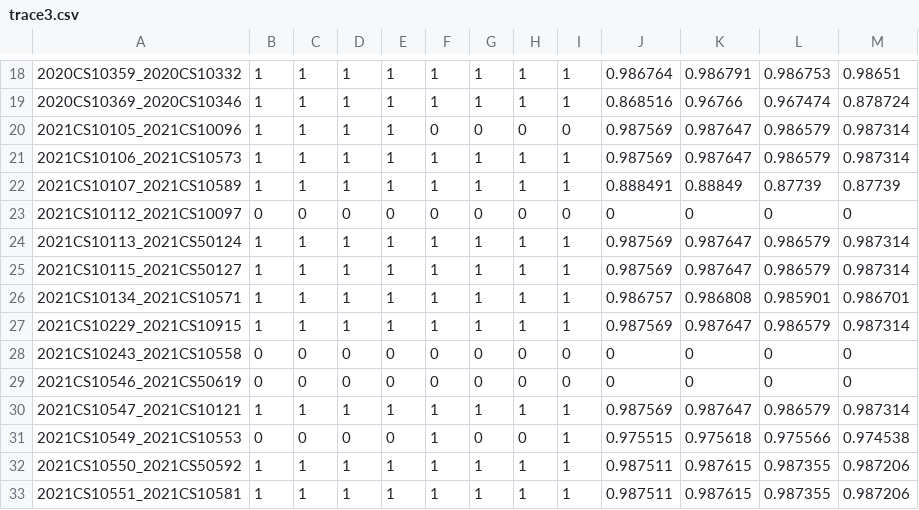
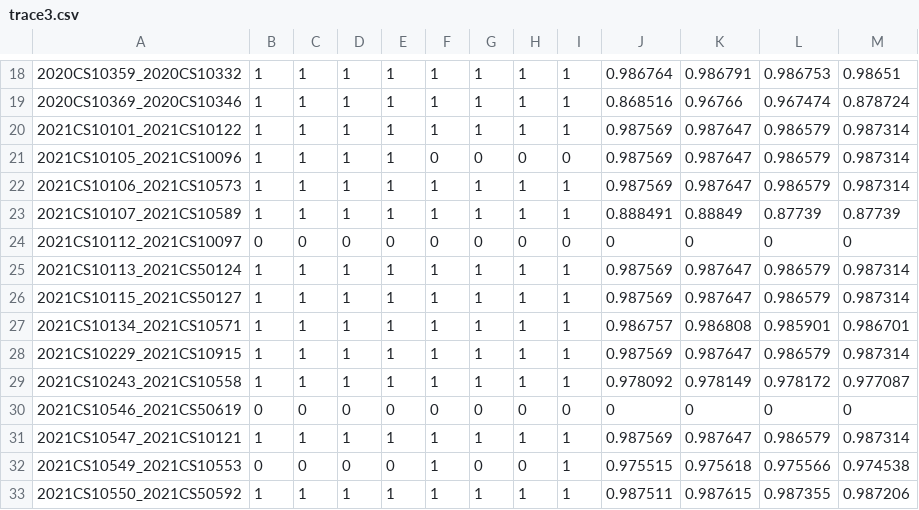
Before and after one commit to 5ayam5/COL216_A2_autograder, a CSV file: results/branch_predictor_csvs/trace3.csv, drawn as a sheet; only a part is shown, gaps mark what is left out; the shorter side is filled out with more unchanged rows.

```diff
--- a/results/branch_predictor_csvs/trace3.csv
+++ b/results/branch_predictor_csvs/trace3.csv
@@ -19,2 +19,3 @@
 2020CS10369_2020CS10346,1,1,1,1,1,1,1,1,0.868516,0.96766,0.967474,0.878724
+2021CS10101_2021CS10122,1,1,1,1,1,1,1,1,0.987569,0.987647,0.986579,0.987314
 2021CS10105_2021CS10096,1,1,1,1,0,0,0,0,0.987569,0.987647,0.986579,0.987314
@@ -27,3 +28,3 @@
 2021CS10229_2021CS10915,1,1,1,1,1,1,1,1,0.987569,0.987647,0.986579,0.987314
-2021CS10243_2021CS10558,0,0,0,0,0,0,0,0,0,0,0,0
+2021CS10243_2021CS10558,1,1,1,1,1,1,1,1,0.978092,0.978149,0.978172,0.977087
 2021CS10546_2021CS50619,0,0,0,0,0,0,0,0,0,0,0,0
```
Also changed, not shown: resubmissions.csv, results/branch_predictor_csvs/branchtrace.txt.csv, 38 other files.
